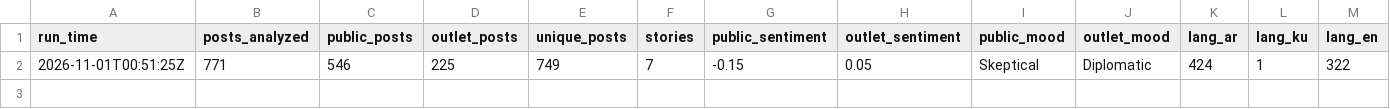
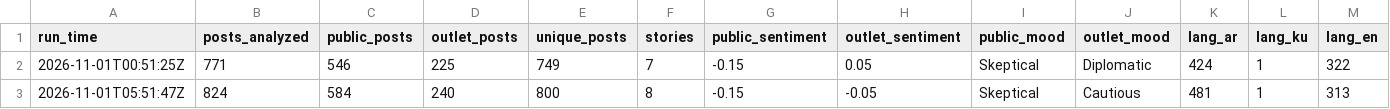
Before and after one commit to Brunopomodoro/syria-narrative-tracker, a CSV file: data/exports/2026-11/runs.csv, drawn as a sheet; only a part is shown; rows hold the shown columns only; the diff names each change by its address in the sheet, - before the commit and + after, or states it on an @@ line.

```diff
--- a/data/exports/2026-11/runs.csv
+++ b/data/exports/2026-11/runs.csv
+row 3: 2026-11-01T05:51:47Z | 824 | 584 | 240 | 800 | 8 | -0.15 | -0.05 | Skeptical | Cautious | 481 | 1 | 313
```
Also changed, not shown: data/exports/2026-11/themes.csv, 57 other files.
